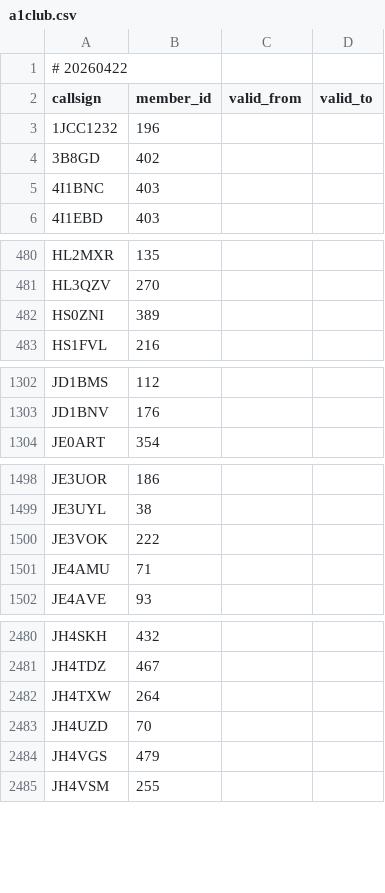
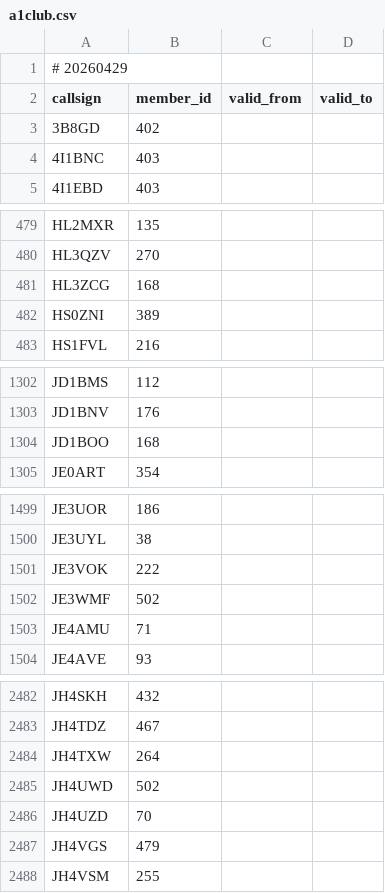
Before and after one commit to foldynl/hamradio-membeship-lists, a CSV file: lists/a1club.csv, drawn as a sheet; only a part is shown, gaps mark what is left out; the diff covers the shown part only.

```diff
--- a/lists/a1club.csv
+++ b/lists/a1club.csv
@@ -1,4 +1,3 @@
-# 20260422
+# 20260429
 callsign,member_id,valid_from,valid_to
-1JCC1232,196,,
 3B8GD,402,,
@@ -481,2 +480,3 @@ HL2MXR,135,,
 HL3QZV,270,,
+HL3ZCG,168,,
 HS0ZNI,389,,
@@ -1303,2 +1303,3 @@ JD1BMS,112,,
 JD1BNV,176,,
+JD1BOO,168,,
 JE0ART,354,,
@@ -1500,2 +1501,3 @@ JE3UYL,38,,
 JE3VOK,222,,
+JE3WMF,502,,
 JE4AMU,71,,
@@ -2482,2 +2484,3 @@ JH4TDZ,467,,
 JH4TXW,264,,
+JH4UWD,502,,
 JH4UZD,70,,
```
Also changed, not shown: 2 edited cells elsewhere in this file, lists/arlhs.csv, lists/clublogOQRS.csv, 19 other files.
